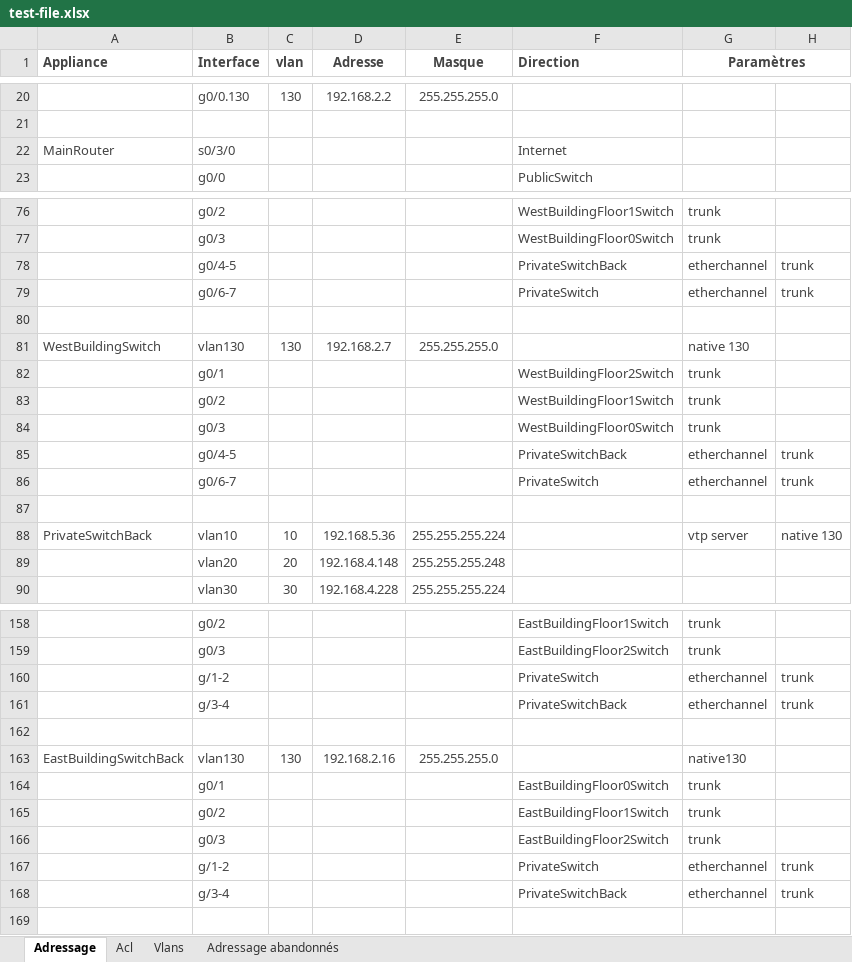
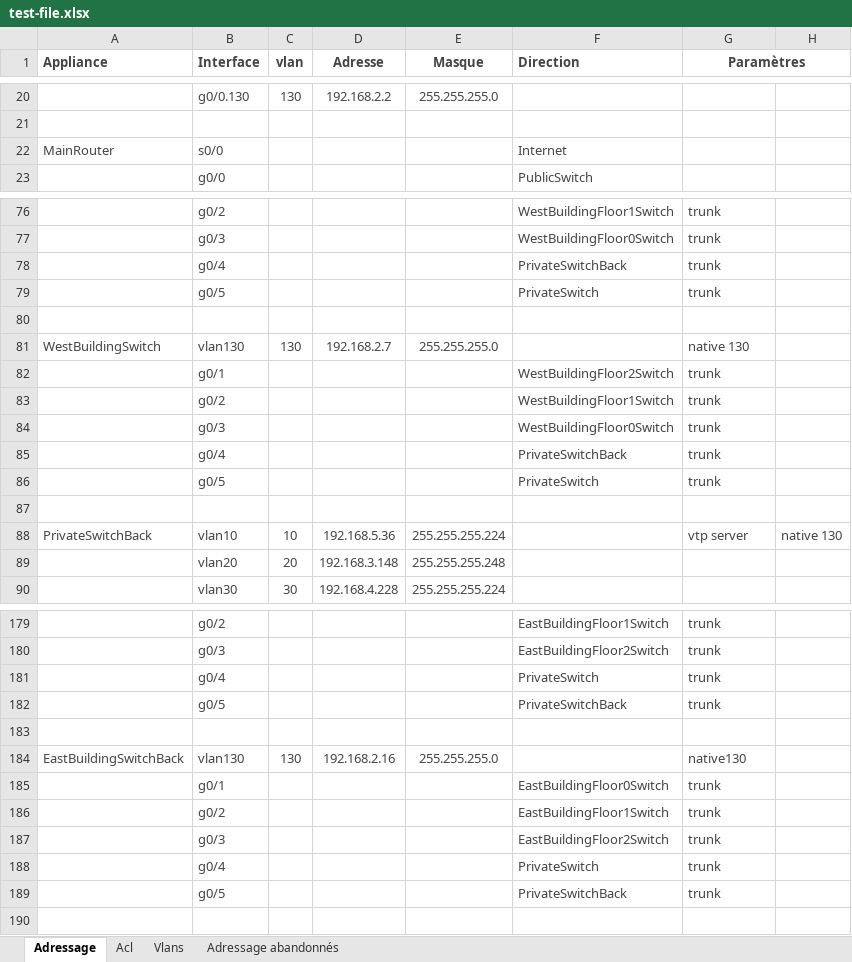
Before and after one commit to EpicKiwi/Instant-Cisco, an Excel workbook: test-file.xlsx, sheet Adressage, drawn as a sheet; only a part is shown, gaps mark what is left out; values as stored, in another font and other column widths than the file's, no borders; removed rows and columns are numbered as before the commit, all else as after; the diff covers the shown part only; the diff names each change by its address in the sheet, - before the commit and + after, or states it on an @@ line.

Commit message:
etherchannel

```diff
--- a/test-file.xlsx (sheet Adressage)
+++ b/test-file.xlsx (sheet Adressage)
-B22 (Interface): s0/3/0
+B22 (Interface): s0/0
-row 78:  | g0/4-5 |  |  |  | PrivateSwitchBack | etherchannel | trunk
-row 79:  | g0/6-7 |  |  |  | PrivateSwitch | etherchannel | trunk
+row 78:  | g0/4 |  |  |  | PrivateSwitchBack | trunk
+row 79:  | g0/5 |  |  |  | PrivateSwitch | trunk
-row 85:  | g0/4-5 |  |  |  | PrivateSwitchBack | etherchannel | trunk
-row 86:  | g0/6-7 |  |  |  | PrivateSwitch | etherchannel | trunk
+row 85:  | g0/4 |  |  |  | PrivateSwitchBack | trunk
+row 86:  | g0/5 |  |  |  | PrivateSwitch | trunk
-D89 (Adresse): 192.168.4.148
+D89 (Adresse): 192.168.3.148
-row 160:  | g/1-2 |  |  |  | PrivateSwitch | etherchannel | trunk
-row 161:  | g/3-4 |  |  |  | PrivateSwitchBack | etherchannel | trunk
+row 181:  | g0/4 |  |  |  | PrivateSwitch | trunk
+row 182:  | g0/5 |  |  |  | PrivateSwitchBack | trunk
-row 167:  | g/1-2 |  |  |  | PrivateSwitch | etherchannel | trunk
-row 168:  | g/3-4 |  |  |  | PrivateSwitchBack | etherchannel | trunk
+row 188:  | g0/4 |  |  |  | PrivateSwitch | trunk
+row 189:  | g0/5 |  |  |  | PrivateSwitchBack | trunk
```
Also changed, not shown: 61 added rows, 2 removed rows and 14 edited cells elsewhere in this sheet, 8 other files.
